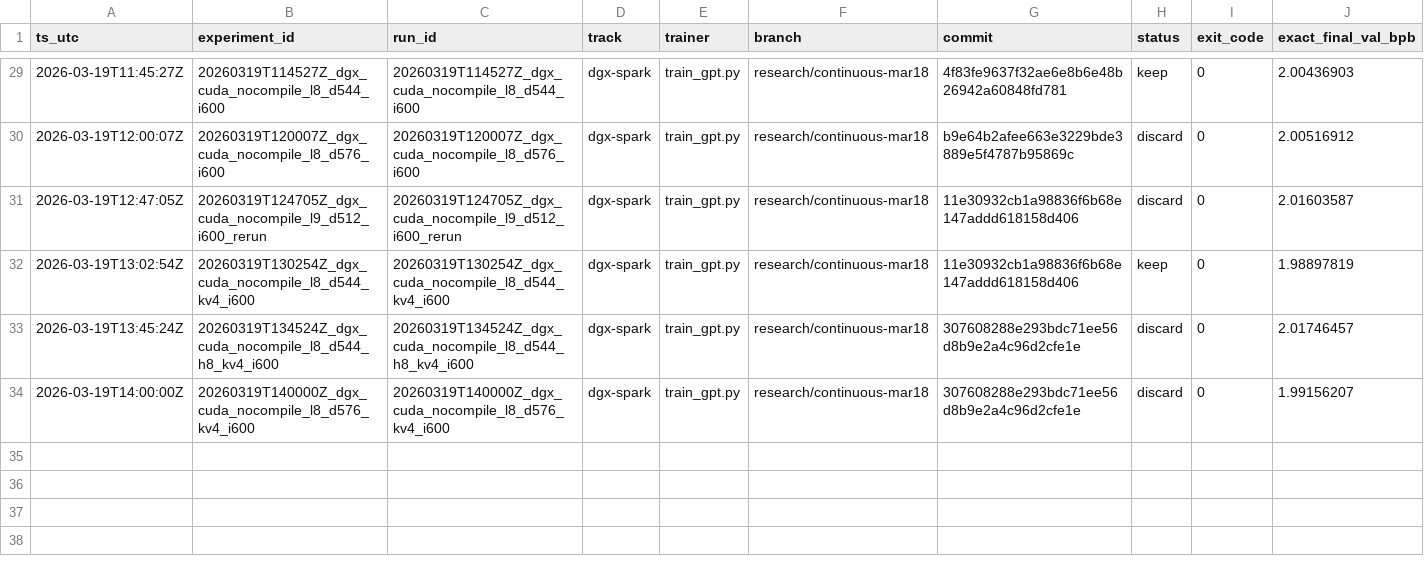
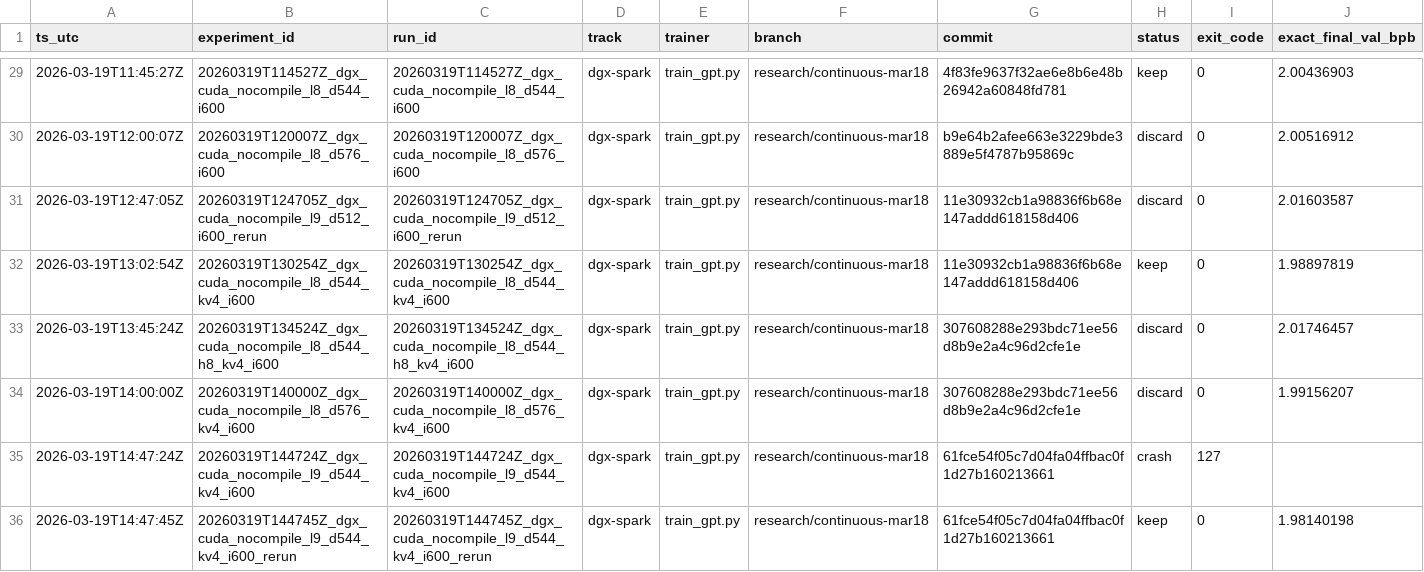
Before and after one commit to Hilo-Hilo/parameter-golf, a TSV file: results/results.tsv, drawn as a sheet; only a part is shown, gaps mark what is left out; rows hold the shown columns only; the diff names each change by its address in the sheet, - before the commit and + after, or states it on an @@ line.

```diff
--- a/results/results.tsv
+++ b/results/results.tsv
+row 35: 2026-03-19T14:47:24Z | 20260319T144724Z_dgx_cuda_nocompile_l9_d544_kv4_i600 | 20260319T144724Z_dgx_cuda_nocompile_l9_d544_kv4_i600 | dgx-spark | train_gpt.py | research/continuous-mar18 | 61fce54f05c7d04fa04ffbac0f1d27b160213661 | crash | 127
+row 36: 2026-03-19T14:47:45Z | 20260319T144745Z_dgx_cuda_nocompile_l9_d544_kv4_i600_rerun | 20260319T144745Z_dgx_cuda_nocompile_l9_d544_kv4_i600_rerun | dgx-spark | train_gpt.py | research/continuous-mar18 | 61fce54f05c7d04fa04ffbac0f1d27b160213661 | keep | 0 | 1.98140198
```
Also changed, not shown: 1 other file.
